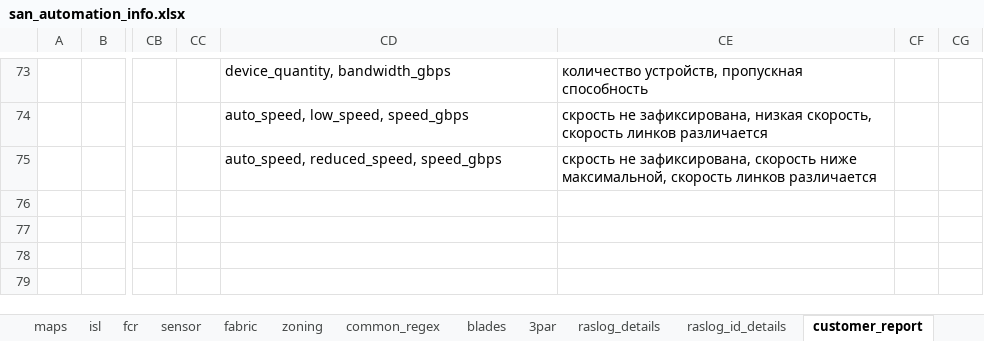
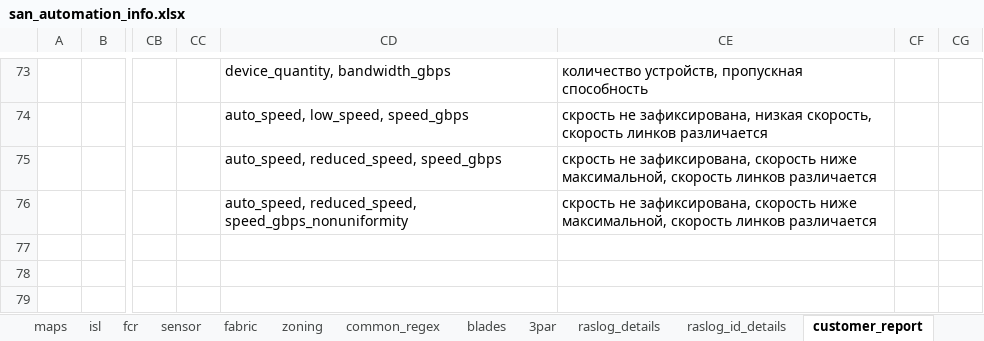
Before and after one commit to KonstantinAlxVlasenko/san_report_automation, an Excel workbook: san_automation_info.xlsx, sheet customer_report, drawn as a sheet; only a part is shown, gaps mark what is left out; values as stored, in another font and other column widths than the file's, no borders; the diff names each change by its address in the sheet, - before the commit and + after, or states it on an @@ line.

```diff
--- a/san_automation_info.xlsx (sheet customer_report)
+++ b/san_automation_info.xlsx (sheet customer_report)
-CD76: (empty)
+CD76: auto_speed, reduced_speed, speed_gbps_nonuniformity
-CE76: (empty)
+CE76: скрость не зафиксирована, скорость ниже максимальной, скорость линков различается
```
Also changed, not shown: sheet portcmd, sheet switch, other sheet tabs, report_info.xlsx, 2 other files.
